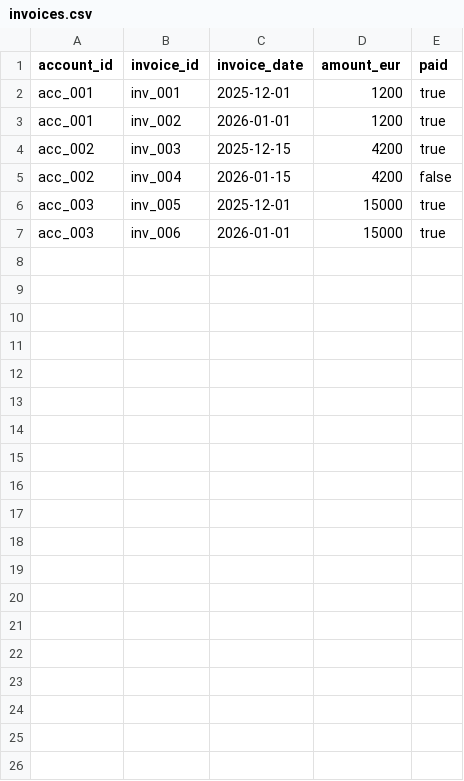
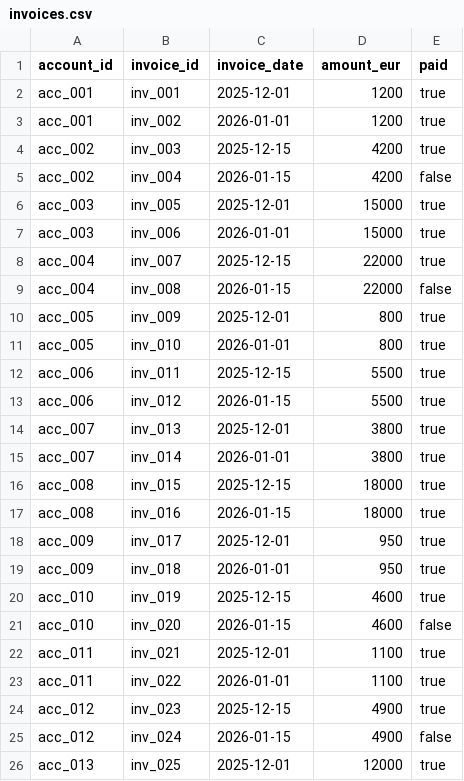
Before and after one commit to PZawieja/revenue-intelligence-agent, a CSV file: dbt/seeds/invoices.csv, drawn as a sheet; only a part is shown; the diff covers the shown part only.

```diff
--- a/dbt/seeds/invoices.csv
+++ b/dbt/seeds/invoices.csv
@@ -7 +7,20 @@ acc_003,inv_005,2025-12-01,15000,true
 acc_003,inv_006,2026-01-01,15000,true
+acc_004,inv_007,2025-12-15,22000,true
+acc_004,inv_008,2026-01-15,22000,false
+acc_005,inv_009,2025-12-01,800,true
+acc_005,inv_010,2026-01-01,800,true
+acc_006,inv_011,2025-12-15,5500,true
+acc_006,inv_012,2026-01-15,5500,true
+acc_007,inv_013,2025-12-01,3800,true
+acc_007,inv_014,2026-01-01,3800,true
+acc_008,inv_015,2025-12-15,18000,true
+acc_008,inv_016,2026-01-15,18000,true
+acc_009,inv_017,2025-12-01,950,true
+acc_009,inv_018,2026-01-01,950,true
+acc_010,inv_019,2025-12-15,4600,true
+acc_010,inv_020,2026-01-15,4600,false
+acc_011,inv_021,2025-12-01,1100,true
+acc_011,inv_022,2026-01-01,1100,true
+acc_012,inv_023,2025-12-15,4900,true
+acc_012,inv_024,2026-01-15,4900,false
+acc_013,inv_025,2025-12-01,12000,true
```
Also changed, not shown: 21 added rows elsewhere in this file, dbt/seeds/product_usage_daily.csv, dbt/seeds/subscriptions.csv, 12 other files.
